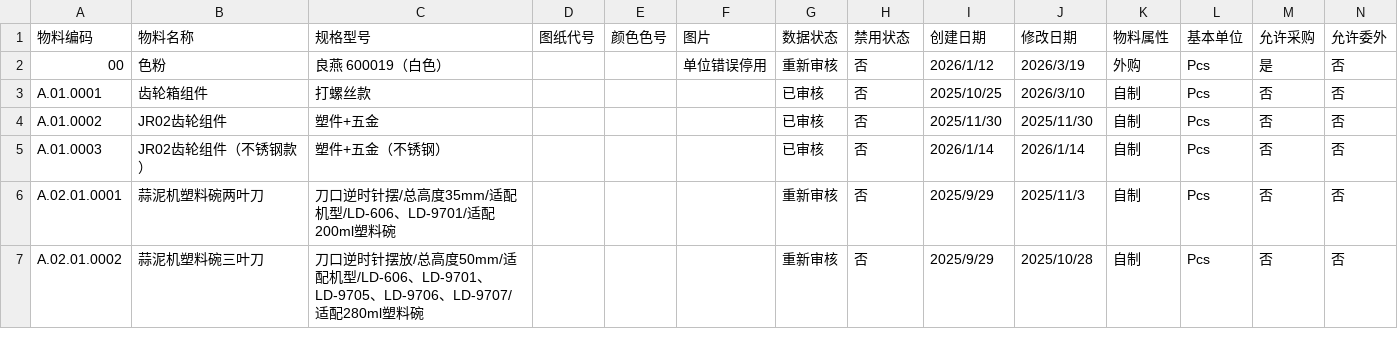
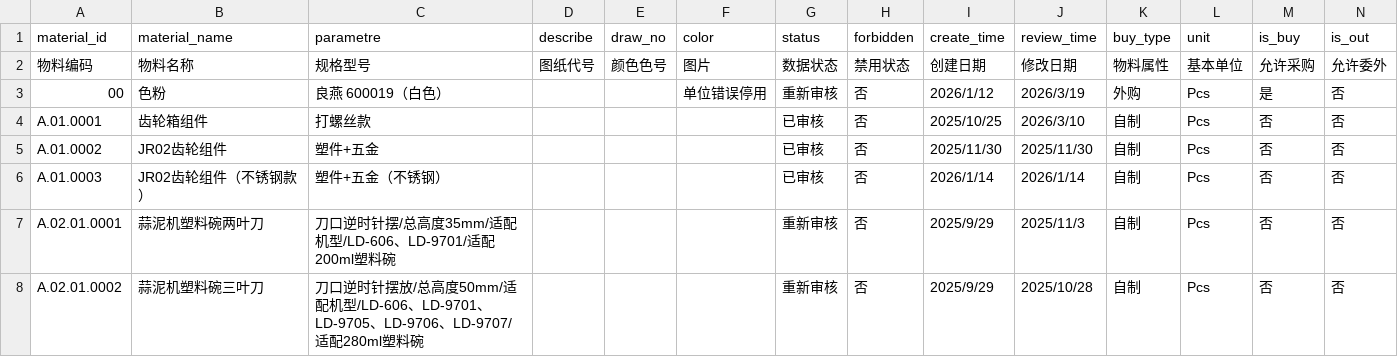
Before and after one commit to jymstar/self-html-first-0001, a CSV file: bomdata/物料主数据__20261016.csv (was bomdata/_物料主数据__20261016.csv), drawn as a sheet; only a part is shown; rows hold the shown columns only; the diff names each change by its address in the sheet, - before the commit and + after, or states it on an @@ line.

```diff
--- a/bomdata/_物料主数据__20261016.csv
+++ b/bomdata/物料主数据__20261016.csv
+row 1: material_id | material_name | parametre | describe | draw_no | color | status | forbidden | create_time | review_time | buy_type | unit | is_buy | is_out
```
Also changed, not shown: bomdata/bom展开20260930.csv, bomdata/物料清单主数据__20261016.csv, 23 other files.
